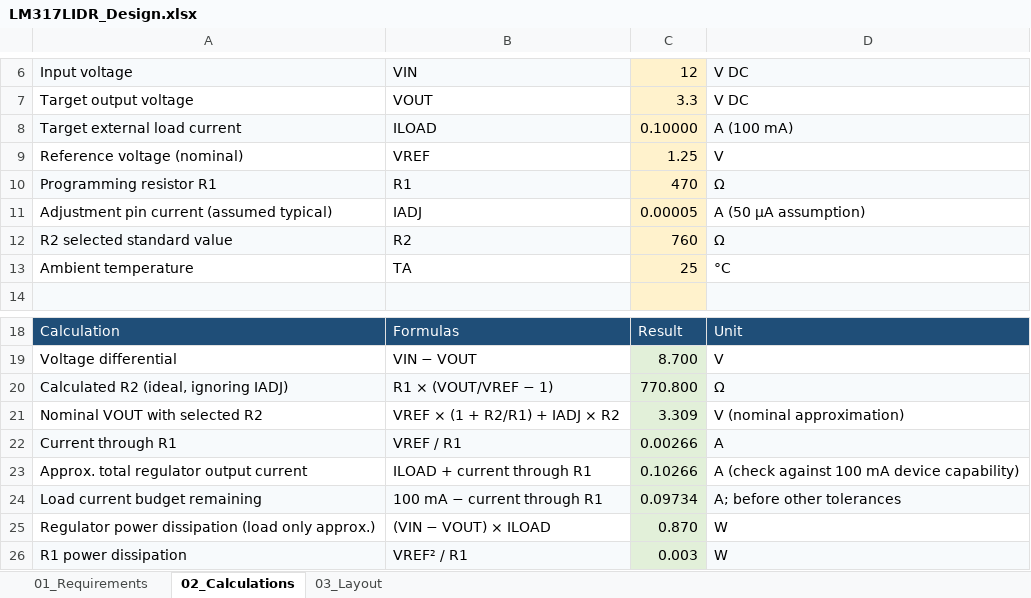
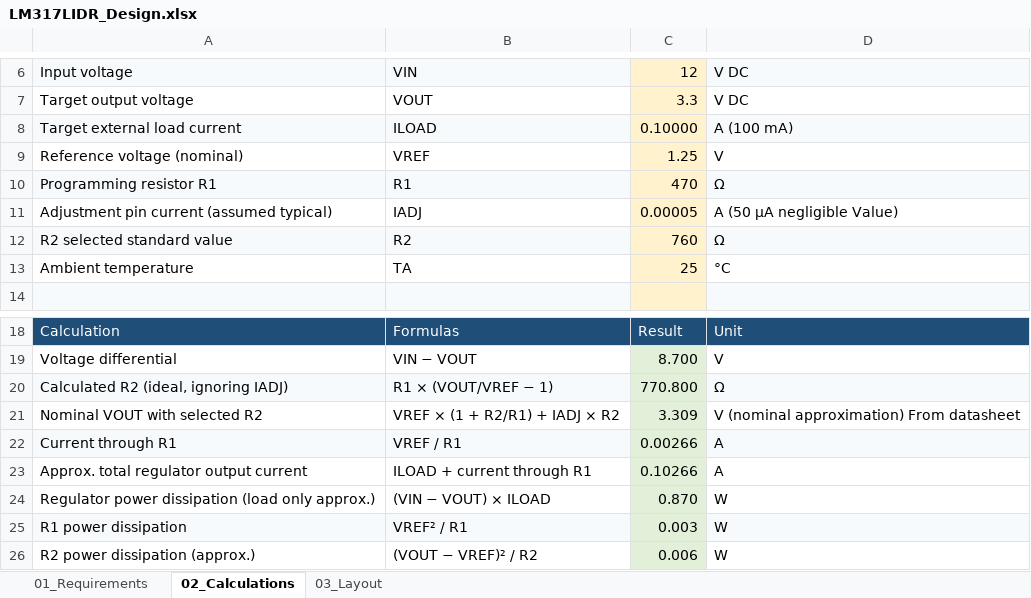
Before and after one commit to Ananthurg/My_Embedded_Projects, an Excel workbook: My_Workspace/Hardware designs/LM317 Voltage regulator/Calculations/LM317LIDR_Design.xlsx, sheet 02_Calculations, drawn as a sheet; only a part is shown, gaps mark what is left out; the shorter side is filled out with more unchanged rows; values as stored, in another font and other column widths than the file's, no borders; charts and pictures not drawn; the diff names each change by its address in the sheet, - before the commit and + after, or states it on an @@ line.

Commit message:
LM317 Voltage Regulator

```diff
--- a/My_Workspace/Hardware designs/LM317 Voltage regulator/Calculations/LM317LIDR_Design.xlsx (sheet 02_Calculations)
+++ b/My_Workspace/Hardware designs/LM317 Voltage regulator/Calculations/LM317LIDR_Design.xlsx (sheet 02_Calculations)
-D11: A (50 µA assumption)
+D11: A (50 µA negligible Value)
-D21: V (nominal approximation)
+D21: V (nominal approximation) From datasheet
-D23: A (check against 100 mA device capability)
+D23: A
-row 24: Load current budget remaining | 100 mA − current through R1 | 0.09734 | A; before other tolerances
```
Also changed, not shown: sheet 03_Layout, sheet 01_Requirements, charts or pictures, 8 other files.
